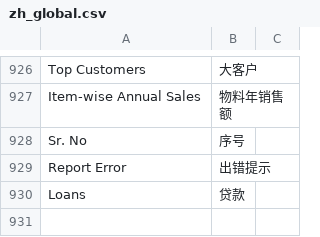
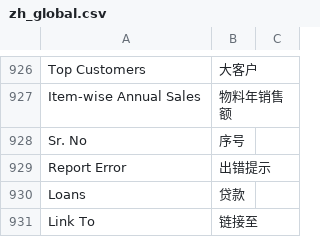
Before and after one commit to eanfs/erpnext_chinese, a CSV file: erpnext_chinese/translations/zh_global.csv, drawn as a sheet; only a part is shown, gaps mark what is left out.

```diff
--- a/erpnext_chinese/translations/zh_global.csv
+++ b/erpnext_chinese/translations/zh_global.csv
@@ -1056 +1056,2 @@ Report Error,出错提示
 Loans,贷款
+Link To,链接至
```
Also changed, not shown: erpnext_chinese/translations/zh.csv, 5 other files.
